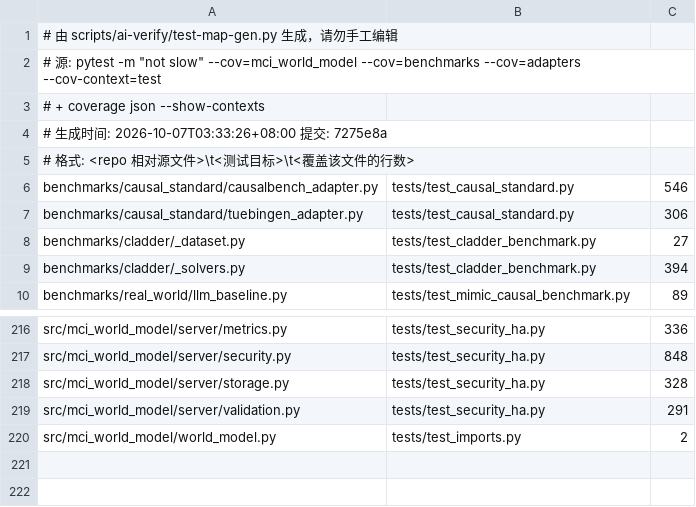
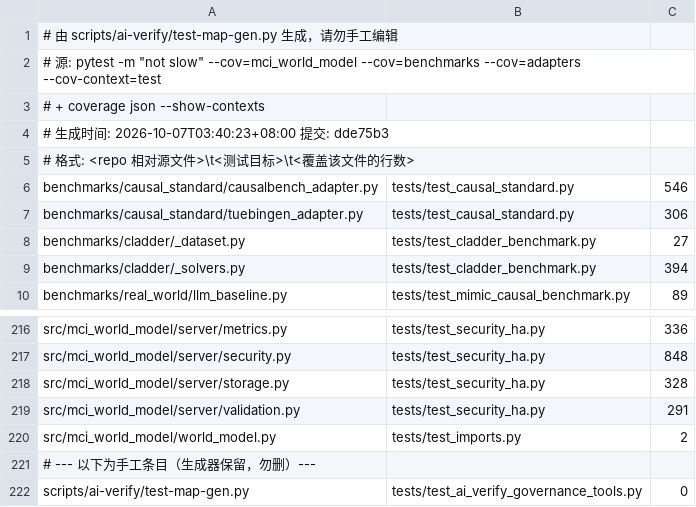
Before and after one commit to sandysu737-source/MCI-world-Model, a TSV file: .ai-governance/test-map.tsv, drawn as a sheet; only a part is shown, gaps mark what is left out.

Commit message:
fix(governance): 撤销变异门禁范围放宽，改用手工映射区 + 工具单测
CI 回归拦下上一提交的"适用范围收敛"（test-anti-evasion 用例3/用例7 判红：
临时仓库源码文件不再 fail-closed）。按"测试失败即回环"撤销该放宽，改用不放宽
fail-closed 的方案：

- 生成器新增手工条目区（生成器原样保留），map 中登记
  scripts/ai-verify/test-map-gen.py → tests/test_ai_verify_governance_tools.py
- 新增 tests/test_ai_verify_governance_tools.py（9 项）：映射筛选口径、CLI 错误路径、
  输出目录自动创建、手工区保留、__main__ 端到端
- normalize_context 改用 partition（去掉等价变异点），整文件变异 3/3 = 100% ≥ 80%
- 文档 §14 重写：记录本次回环教训，并登记新发现 MUTATION_SCORE=N/A 空转（待开环）
- 文档 §14.3：本地对抗套件必须 GITHUB_ACTIONS=true 才是仓库副本口径（与 048 同源）

留痕例外：本机以 SKIP=ai-guard 提交（kit 副本缺 F-20 阈值注入，见 OODA-20261006-045），以 CI gate 为准。

```diff
--- a/.ai-governance/test-map.tsv
+++ b/.ai-governance/test-map.tsv
@@ -3,3 +3,3 @@
 #     + coverage json --show-contexts
-# 生成时间: 2026-10-07T03:33:26+08:00  提交: 7275e8a
+# 生成时间: 2026-10-07T03:40:23+08:00  提交: dde75b3
 # 格式: <repo 相对源文件>\t<测试目标>\t<覆盖该文件的行数>
@@ -220 +220,3 @@ src/mci_world_model/server/validation.py	tests/test_security_ha.py	291
 src/mci_world_model/world_model.py	tests/test_imports.py	2
+# --- 以下为手工条目（生成器保留，勿删）---
+scripts/ai-verify/test-map-gen.py	tests/test_ai_verify_governance_tools.py	0
```
Also changed, not shown: 4 other files.
